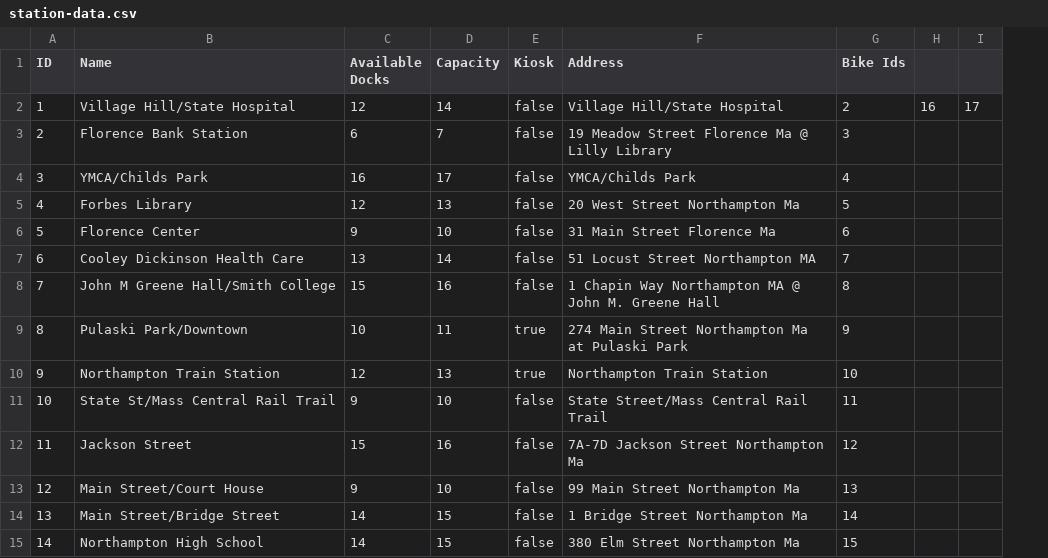
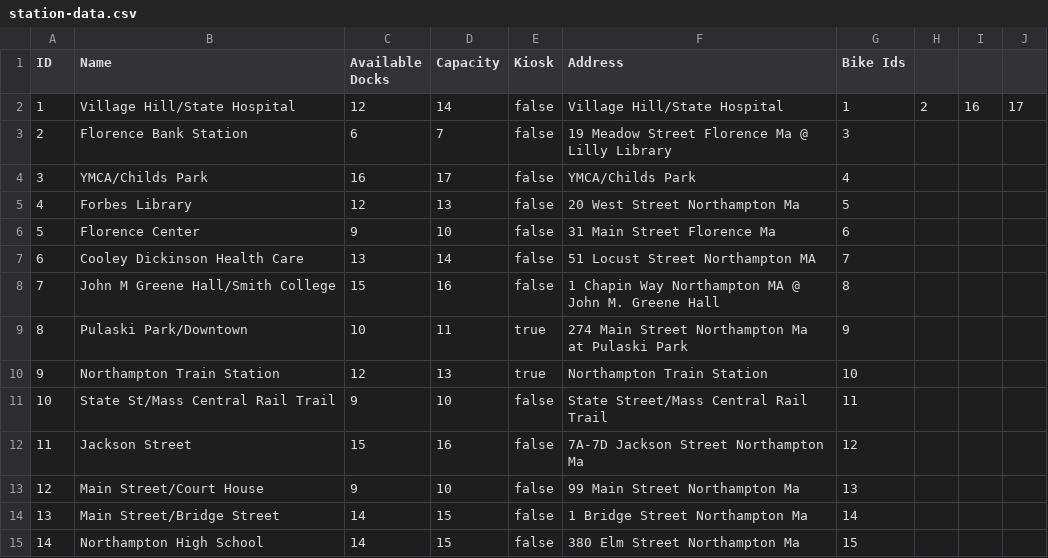
Before and after one commit to eyk801/SWE-A4-A5, a CSV file: data-files/station-data.csv, drawn as a sheet; the diff names each change by its address in the sheet, - before the commit and + after, or states it on an @@ line.

```diff
--- a/data-files/station-data.csv
+++ b/data-files/station-data.csv
+column H, row 2: 2
-G2 (Bike Ids): 2
+G2 (Bike Ids): 1
```
Also changed, not shown: data-files/ride-data.csv, 3 other files.
